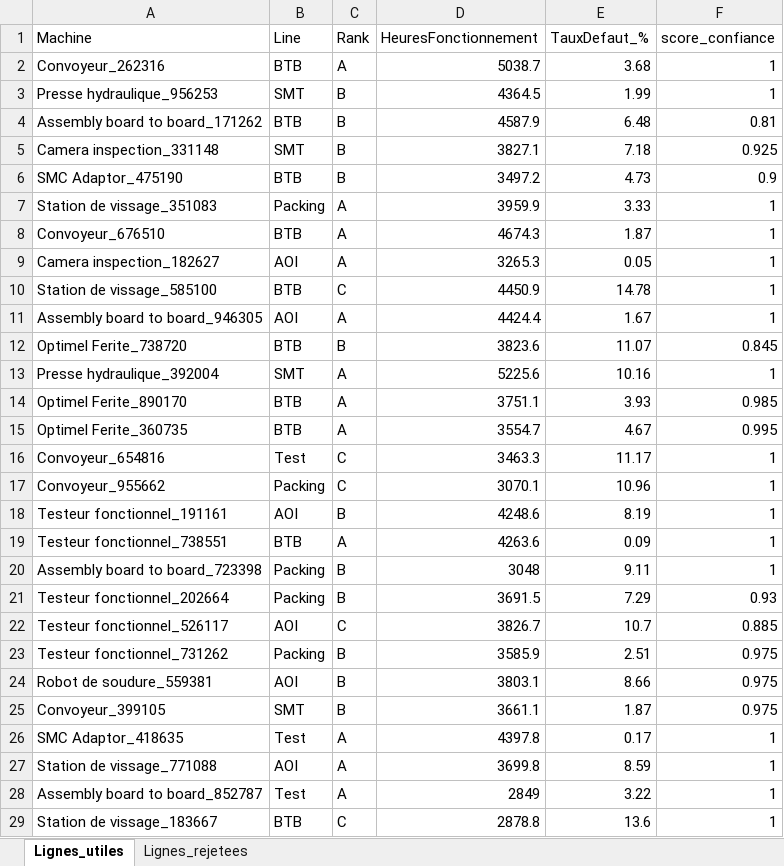
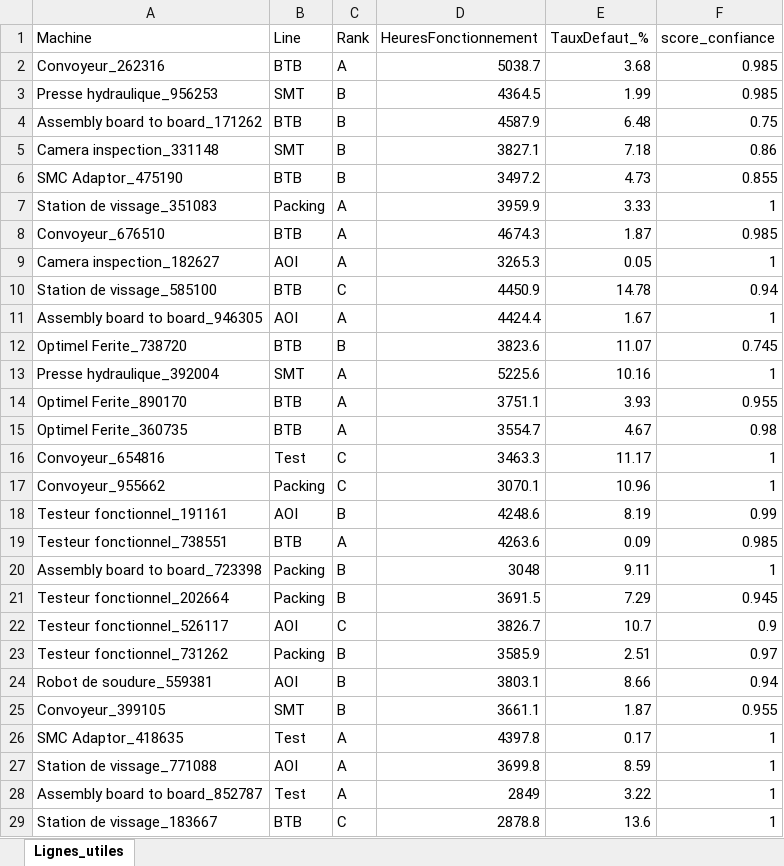
Before and after one commit to oussamasudo/teconnectivity-, an Excel workbook: projetPFA/outputs/test_Machines_Test_Realiste.xlsx, sheet Lignes_utiles, drawn as a sheet; only a part is shown; values as stored, in another font and other column widths than the file's, no borders; the diff covers the shown part only; the diff names each change by its address in the sheet, - before the commit and + after, or states it on an @@ line.

```diff
--- a/projetPFA/outputs/test_Machines_Test_Realiste.xlsx (sheet Lignes_utiles)
+++ b/projetPFA/outputs/test_Machines_Test_Realiste.xlsx (sheet Lignes_utiles)
-sheet tab: Lignes_rejetees
-F2:F3 (score_confiance): 1
+F2:F3 (score_confiance): 0.985
-F4 (score_confiance): 0.81
+F4 (score_confiance): 0.75
-F5 (score_confiance): 0.925
+F5 (score_confiance): 0.86
-F6 (score_confiance): 0.9
+F6 (score_confiance): 0.855
-F8 (score_confiance): 1
+F8 (score_confiance): 0.985
-F10 (score_confiance): 1
+F10 (score_confiance): 0.94
-F12 (score_confiance): 0.845
+F12 (score_confiance): 0.745
-F14 (score_confiance): 0.985
+F14 (score_confiance): 0.955
-F15 (score_confiance): 0.995
+F15 (score_confiance): 0.98
-F18 (score_confiance): 1
+F18 (score_confiance): 0.99
-F19 (score_confiance): 1
+F19 (score_confiance): 0.985
-F21 (score_confiance): 0.93
+F21 (score_confiance): 0.945
-F22 (score_confiance): 0.885
+F22 (score_confiance): 0.9
-F23 (score_confiance): 0.975
+F23 (score_confiance): 0.97
-F24 (score_confiance): 0.975
+F24 (score_confiance): 0.94
-F25 (score_confiance): 0.975
+F25 (score_confiance): 0.955
```
Also changed, not shown: 22 edited cells elsewhere in this sheet, projetPFA/outputs/test_Machines_Test.xlsx, projetPFA/outputs/test_Machines_Test_NonOrganise.xlsx, 4 other files.
